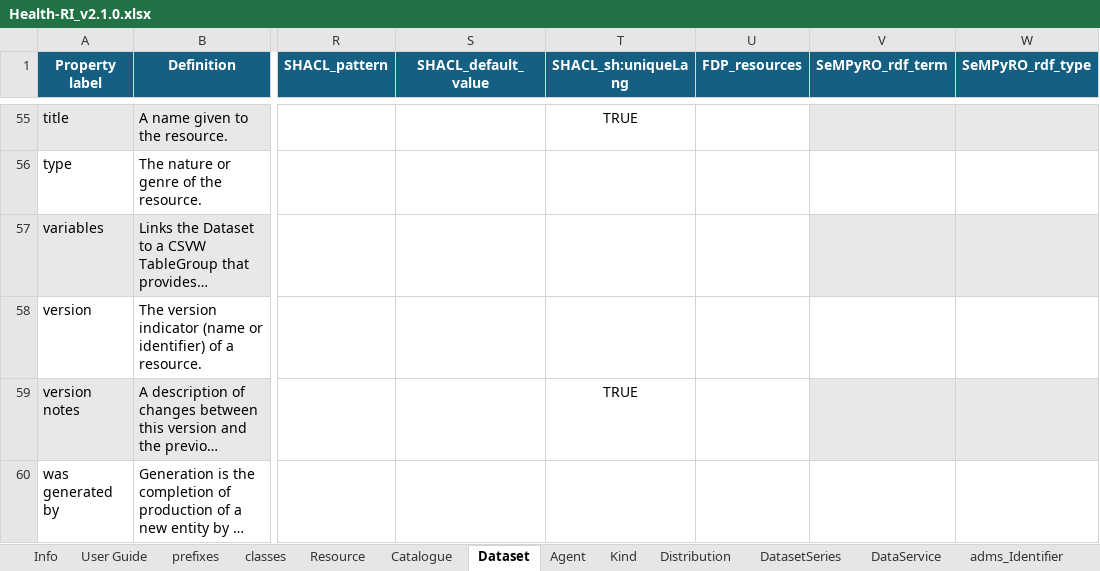
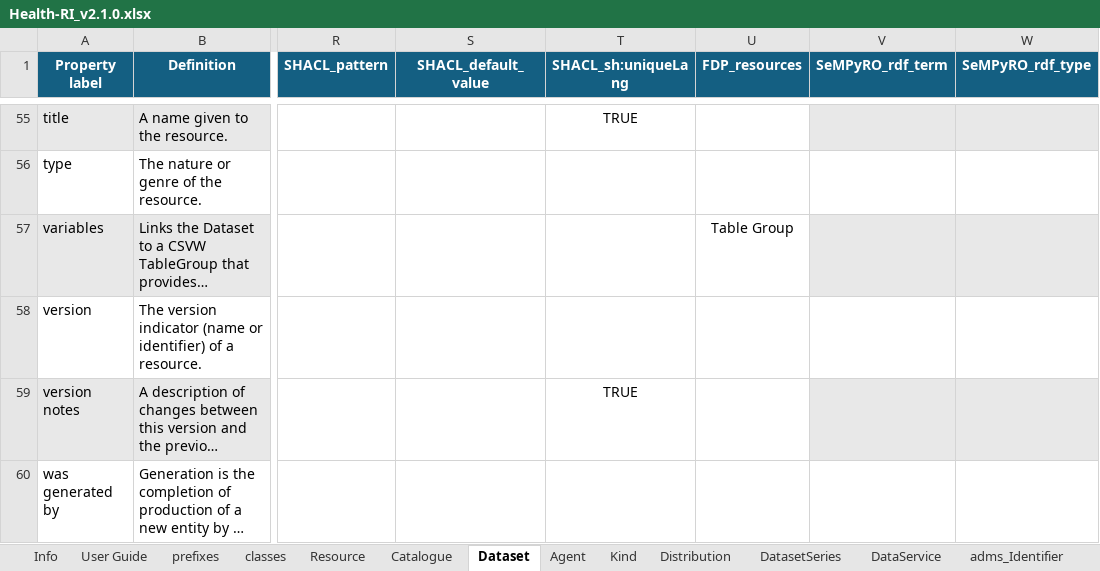
Before and after one commit to Health-RI/health-ri-metadata, an Excel workbook: Documents/Health-RI_v2.1.0.xlsx, sheet Dataset, drawn as a sheet; only a part is shown, gaps mark what is left out; long unchanged cells end in …; values as stored, in another font and other column widths than the file's, no borders; conditional formats not drawn; the diff names each change by its address in the sheet, - before the commit and + after, or states it on an @@ line.

Commit message:
fix: connects Table group as a child of the dataset

```diff
--- a/Documents/Health-RI_v2.1.0.xlsx (sheet Dataset)
+++ b/Documents/Health-RI_v2.1.0.xlsx (sheet Dataset)
-U57 (FDP_resources): (empty)
+U57 (FDP_resources): Table Group
```
Also changed, not shown: Documents/Health-RI_v2.1.0-for-FDP.xlsx, Formalisation(shacl)/Core/SHACL_pipeline_templates/SHACL-kind.xlsx, 21 other files.
